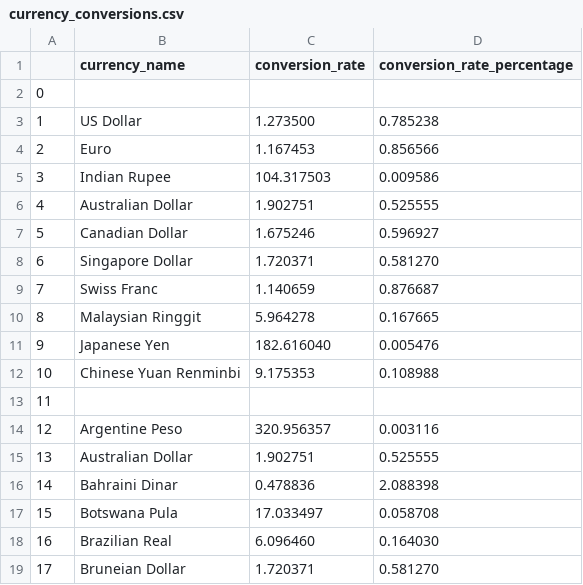
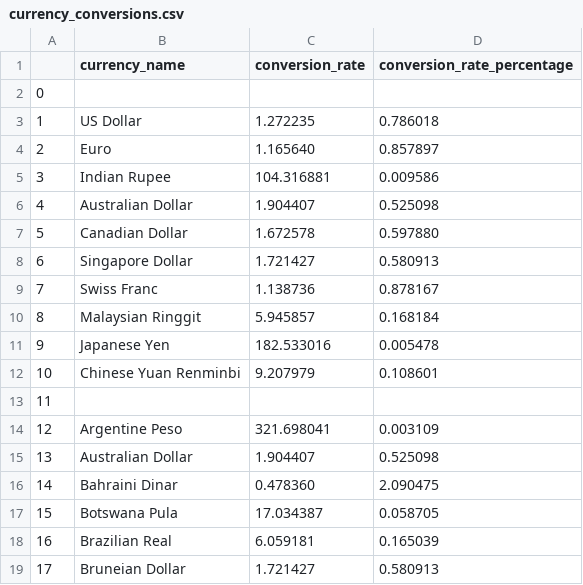
Before and after one commit to WayneRose-95/MultiRelational_Database, a CSV file: currency_conversions.csv, drawn as a sheet; only a part is shown; the diff covers the shown part only.

Commit message:
Initial draft for unittests for currency_rate_extraction.py script

```diff
--- a/currency_conversions.csv
+++ b/currency_conversions.csv
@@ -2,18 +2,18 @@
 0,,,
-1,US Dollar,1.273500,0.785238
-2,Euro,1.167453,0.856566
-3,Indian Rupee,104.317503,0.009586
-4,Australian Dollar,1.902751,0.525555
-5,Canadian Dollar,1.675246,0.596927
-6,Singapore Dollar,1.720371,0.581270
-7,Swiss Franc,1.140659,0.876687
-8,Malaysian Ringgit,5.964278,0.167665
-9,Japanese Yen,182.616040,0.005476
-10,Chinese Yuan Renminbi,9.175353,0.108988
+1,US Dollar,1.272235,0.786018
+2,Euro,1.165640,0.857897
+3,Indian Rupee,104.316881,0.009586
+4,Australian Dollar,1.904407,0.525098
+5,Canadian Dollar,1.672578,0.597880
+6,Singapore Dollar,1.721427,0.580913
+7,Swiss Franc,1.138736,0.878167
+8,Malaysian Ringgit,5.945857,0.168184
+9,Japanese Yen,182.533016,0.005478
+10,Chinese Yuan Renminbi,9.207979,0.108601
 11,,,
-12,Argentine Peso,320.956357,0.003116
-13,Australian Dollar,1.902751,0.525555
-14,Bahraini Dinar,0.478836,2.088398
-15,Botswana Pula,17.033497,0.058708
-16,Brazilian Real,6.096460,0.164030
-17,Bruneian Dollar,1.720371,0.581270
+12,Argentine Peso,321.698041,0.003109
+13,Australian Dollar,1.904407,0.525098
+14,Bahraini Dinar,0.478360,2.090475
+15,Botswana Pula,17.034387,0.058705
+16,Brazilian Real,6.059181,0.165039
+17,Bruneian Dollar,1.721427,0.580913
```
Also changed, not shown: 86 edited cells elsewhere in this file, 1 other file.
